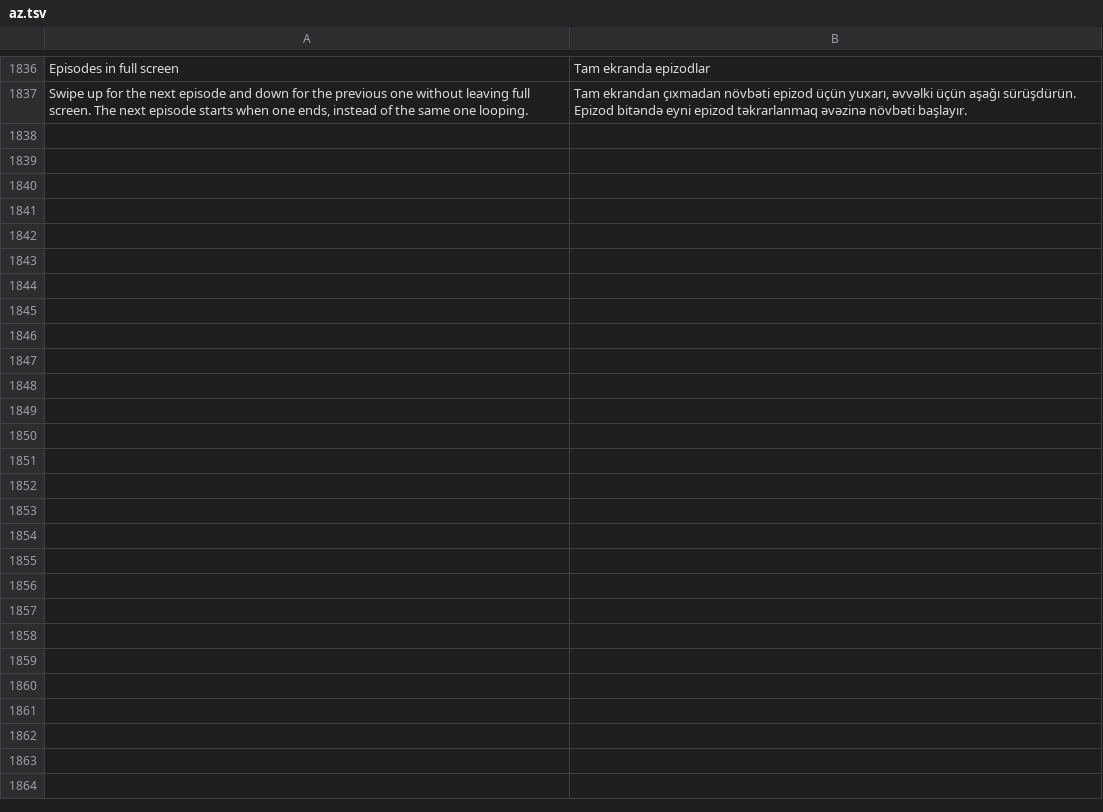
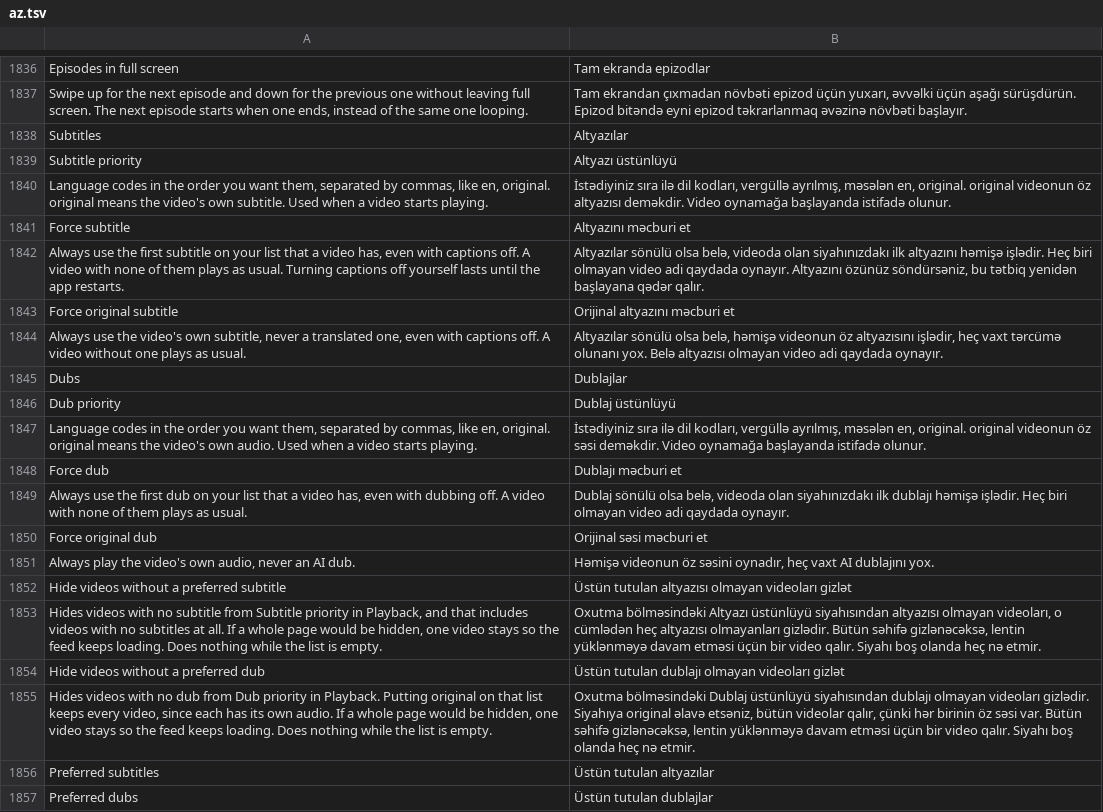
Before and after one commit to SysAdminDoc/HushPine, a TSV file: extensions/pinedrama/src/main/l10n/az.tsv, drawn as a sheet; only a part is shown, gaps mark what is left out; the diff names each change by its address in the sheet, - before the commit and + after, or states it on an @@ line.

```diff
--- a/extensions/pinedrama/src/main/l10n/az.tsv
+++ b/extensions/pinedrama/src/main/l10n/az.tsv
+row 1838: Subtitles | Altyazılar
+row 1839: Subtitle priority | Altyazı üstünlüyü
+row 1840: Language codes in the order you want them, separated by commas, like en, original. original means the video's own subtitle. Used when a video starts playing. | İstədiyiniz sıra ilə dil kodları, vergüllə ayrılmış, məsələn en, original. original videonun öz altyazısı deməkdir. Video oynamağa başlayanda istifadə olunur.
+row 1841: Force subtitle | Altyazını məcburi et
+row 1842: Always use the first subtitle on your list that a video has, even with captions off. A video with none of them plays as usual. Turning captions off yourself lasts until the app restarts. | Altyazılar sönülü olsa belə, videoda olan siyahınızdakı ilk altyazını həmişə işlədir. Heç biri olmayan video adi qaydada oynayır. Altyazını özünüz söndürsəniz, bu tətbiq yenidən başlayana qədər qalır.
+row 1843: Force original subtitle | Orijinal altyazını məcburi et
+row 1844: Always use the video's own subtitle, never a translated one, even with captions off. A video without one plays as usual. | Altyazılar sönülü olsa belə, həmişə videonun öz altyazısını işlədir, heç vaxt tərcümə olunanı yox. Belə altyazısı olmayan video adi qaydada oynayır.
+row 1845: Dubs | Dublajlar
+row 1846: Dub priority | Dublaj üstünlüyü
+row 1847: Language codes in the order you want them, separated by commas, like en, original. original means the video's own audio. Used when a video starts playing. | İstədiyiniz sıra ilə dil kodları, vergüllə ayrılmış, məsələn en, original. original videonun öz səsi deməkdir. Video oynamağa başlayanda istifadə olunur.
+row 1848: Force dub | Dublajı məcburi et
+row 1849: Always use the first dub on your list that a video has, even with dubbing off. A video with none of them plays as usual. | Dublaj sönülü olsa belə, videoda olan siyahınızdakı ilk dublajı həmişə işlədir. Heç biri olmayan video adi qaydada oynayır.
+row 1850: Force original dub | Orijinal səsi məcburi et
+row 1851: Always play the video's own audio, never an AI dub. | Həmişə videonun öz səsini oynadır, heç vaxt AI dublajını yox.
+row 1852: Hide videos without a preferred subtitle | Üstün tutulan altyazısı olmayan videoları gizlət
+row 1853: Hides videos with no subtitle from Subtitle priority in Playback, and that includes videos with no subtitles at all. If a whole page would be hidden, one video stays so the feed keeps loading. Does nothing while the list is empty. | Oxutma bölməsindəki Altyazı üstünlüyü siyahısından altyazısı olmayan videoları, o cümlədən heç altyazısı olmayanları gizlədir. Bütün səhifə gizlənəcəksə, lentin yüklənməyə davam etməsi üçün bir video qalır. Siyahı boş olanda heç nə etmir.
+row 1854: Hide videos without a preferred dub | Üstün tutulan dublajı olmayan videoları gizlət
+row 1855: Hides videos with no dub from Dub priority in Playback. Putting original on that list keeps every video, since each has its own audio. If a whole page would be hidden, one video stays so the feed keeps loading. Does nothing while the list is empty. | Oxutma bölməsindəki Dublaj üstünlüyü siyahısından dublajı olmayan videoları gizlədir. Siyahıya original əlavə etsəniz, bütün videolar qalır, çünki hər birinin öz səsi var. Bütün səhifə gizlənəcəksə, lentin yüklənməyə davam etməsi üçün bir video qalır. Siyahı boş olanda heç nə etmir.
+row 1856: Preferred subtitles | Üstün tutulan altyazılar
+row 1857: Preferred dubs | Üstün tutulan dublajlar
```
Also changed, not shown: extensions/pinedrama/src/main/l10n/de.tsv, extensions/pinedrama/src/main/l10n/es.tsv, 37 other files.
